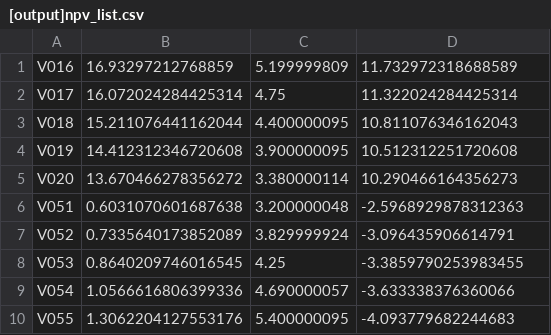
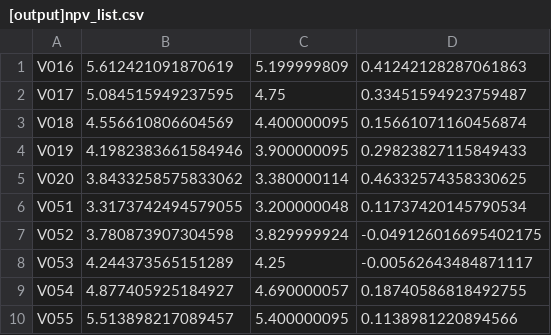
Before and after one commit to ppttzhu/MATH548_Project1, a CSV file: [output]npv_list.csv, drawn as a sheet.

Commit message:
Update [output]npv_list.csv

```diff
--- a/[output]npv_list.csv
+++ b/[output]npv_list.csv
@@ -1,10 +1,10 @@
-V016,16.93297212768859,5.199999809,11.732972318688589
-V017,16.072024284425314,4.75,11.322024284425314
-V018,15.211076441162044,4.400000095,10.811076346162043
-V019,14.412312346720608,3.900000095,10.512312251720608
-V020,13.670466278356272,3.380000114,10.290466164356273
-V051,0.6031070601687638,3.200000048,-2.5968929878312363
-V052,0.7335640173852089,3.829999924,-3.096435906614791
-V053,0.8640209746016545,4.25,-3.3859790253983455
-V054,1.0566616806399336,4.690000057,-3.633338376360066
-V055,1.3062204127553176,5.400000095,-4.093779682244683
+V016,5.612421091870619,5.199999809,0.41242128287061863
+V017,5.084515949237595,4.75,0.33451594923759487
+V018,4.556610806604569,4.400000095,0.15661071160456874
+V019,4.1982383661584946,3.900000095,0.29823827115849433
+V020,3.8433258575833062,3.380000114,0.46332574358330625
+V051,3.3173742494579055,3.200000048,0.11737420145790534
+V052,3.780873907304598,3.829999924,-0.049126016695402175
+V053,4.244373565151289,4.25,-0.00562643484871117
+V054,4.877405925184927,4.690000057,0.18740586818492755
+V055,5.513898217089457,5.400000095,0.1138981220894566
```
